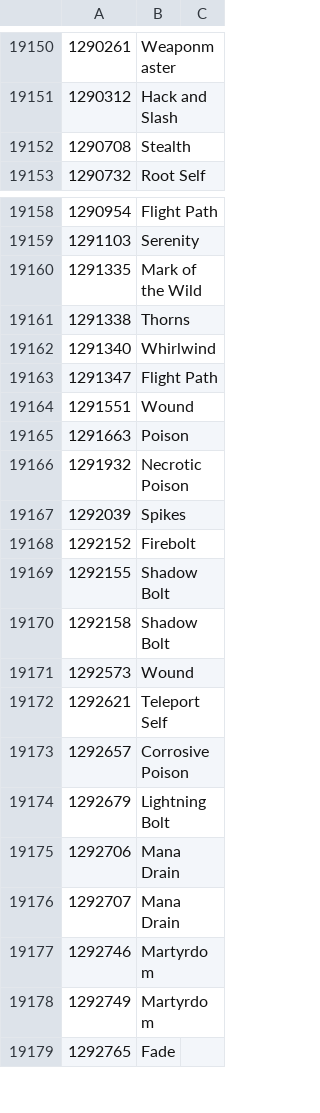
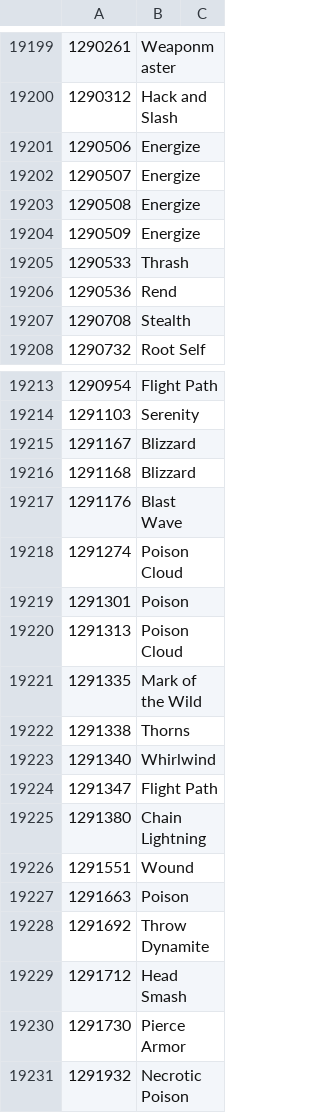
Before and after one commit to DomenikIrrgang/suuui, a TSV file: tools/data/forever_spells.tsv, drawn as a sheet; only a part is shown, gaps mark what is left out; the shorter side is filled out with more unchanged rows; the diff covers the shown part only.

```diff
--- a/tools/data/forever_spells.tsv
+++ b/tools/data/forever_spells.tsv
@@ -19151,2 +19200,8 @@
 1290312	Hack and Slash	
+1290506	Energize	
+1290507	Energize	
+1290508	Energize	
+1290509	Energize	
+1290533	Thrash	
+1290536	Rend	
 1290708	Stealth	
@@ -19159,2 +19214,8 @@
 1291103	Serenity	
+1291167	Blizzard	
+1291168	Blizzard	
+1291176	Blast Wave	
+1291274	Poison Cloud	
+1291301	Poison	
+1291313	Poison Cloud	
 1291335	Mark of the Wild	
@@ -19163,4 +19224,8 @@
 1291347	Flight Path	
+1291380	Chain Lightning	
 1291551	Wound	
 1291663	Poison	
+1291692	Throw Dynamite	
+1291712	Head Smash	
+1291730	Pierce Armor	
 1291932	Necrotic Poison	
```
Also changed, not shown: 75 added rows and 1 edited cell elsewhere in this file, tools/data/icons.tsv, 12 other files.
